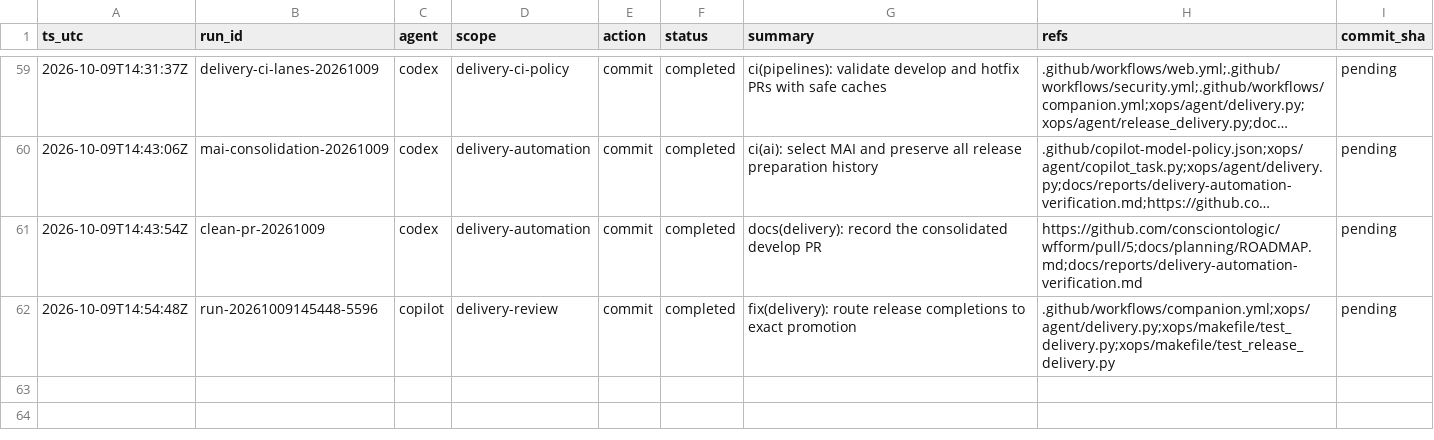
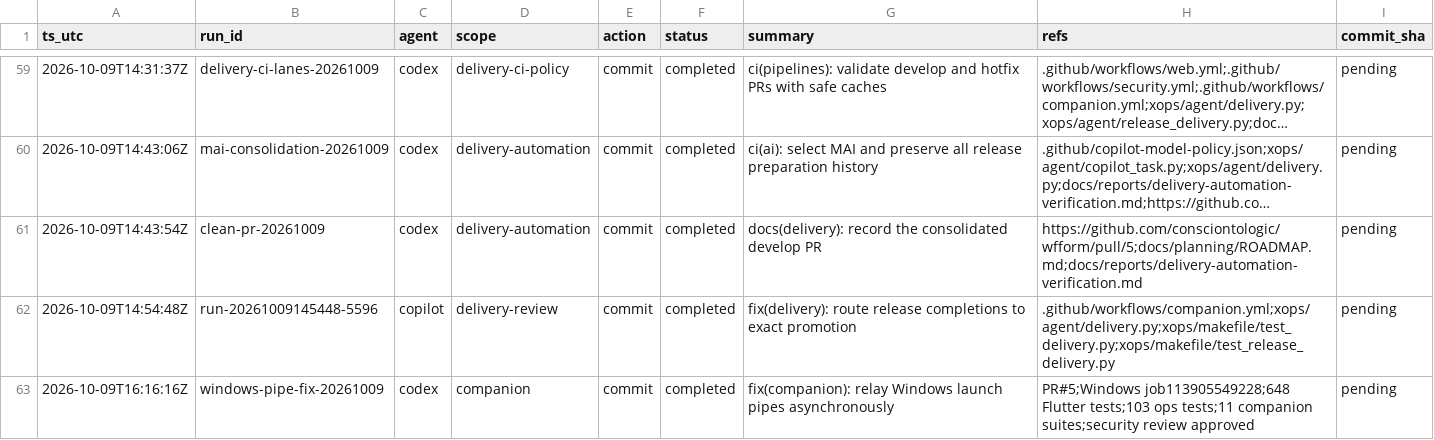
Before and after one commit to consciontologic/wfform, a CSV file: docs/tracking/tracking.csv, drawn as a sheet; only a part is shown, gaps mark what is left out; long unchanged cells end in …; the diff names each change by its address in the sheet, - before the commit and + after, or states it on an @@ line.

Commit message:
fix(delivery): route release completions to exact promotion
Also includes:
  - fix(companion): relay Windows launch pipes asynchronously

Refs:
  - .github/workflows/companion.yml
  - xops/agent/delivery.py
  - xops/makefile/test_delivery.py
  - xops/makefile/test_release_delivery.py
  - PR#5
  - Windows job113905549228
  - 648 Flutter tests
  - 103 ops tests
  - 11 companion suites
  - security review approved

[run-20261009145448-5596]
[windows-pipe-fix-20261009]

```diff
--- a/docs/tracking/tracking.csv
+++ b/docs/tracking/tracking.csv
+row 63: 2026-10-09T16:16:16Z | windows-pipe-fix-20261009 | codex | companion | commit | completed | fix(companion): relay Windows launch pipes asynchronously | PR#5;Windows job113905549228;648 Flutter tests;103 ops tests;11 companion suites;security review approved | pending
```
Also changed, not shown: 6 other files.
